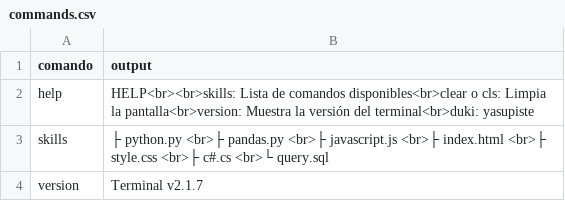
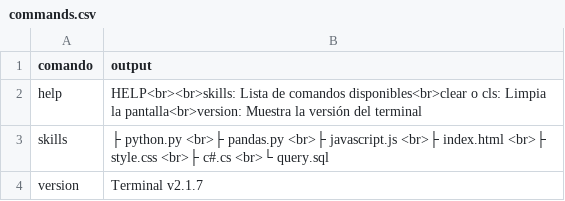
Before and after one commit to HenFray/terminal-project, a CSV file: public/commands.csv, drawn as a sheet.

Commit message:
fix

```diff
--- a/public/commands.csv
+++ b/public/commands.csv
@@ -1,3 +1,3 @@
 comando,output
-help,"HELP<br><br>skills: Lista de comandos disponibles<br>clear o cls: Limpia la pantalla<br>version: Muestra la versión del terminal<br>duki: yasupiste"
+help,"HELP<br><br>skills: Lista de comandos disponibles<br>clear o cls: Limpia la pantalla<br>version: Muestra la versión del terminal"
 skills,"├ python.py <br>├ pandas.py <br>├ javascript.js <br>├ index.html <br>├ style.css <br>├ c#.cs <br>└ query.sql"
```
